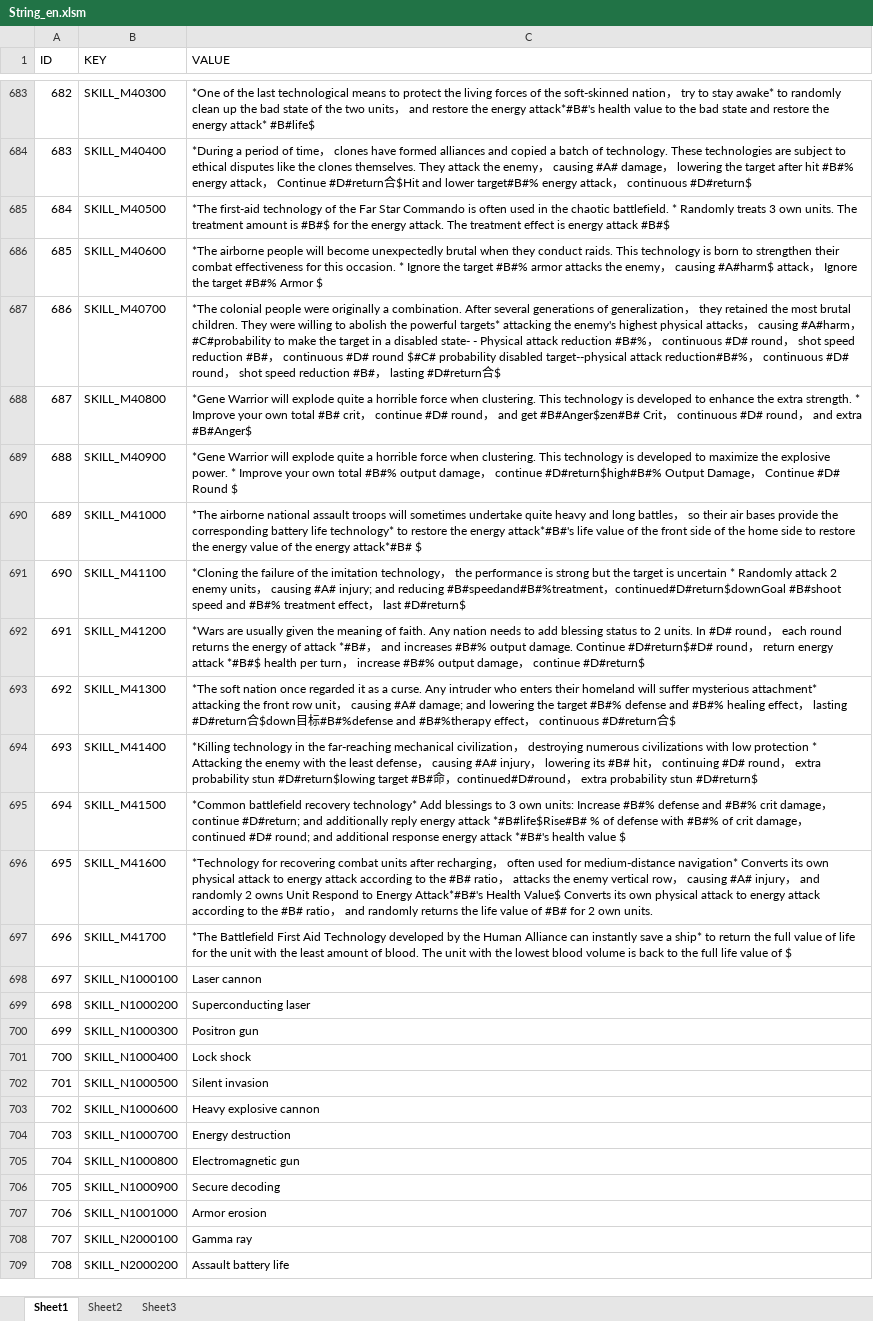
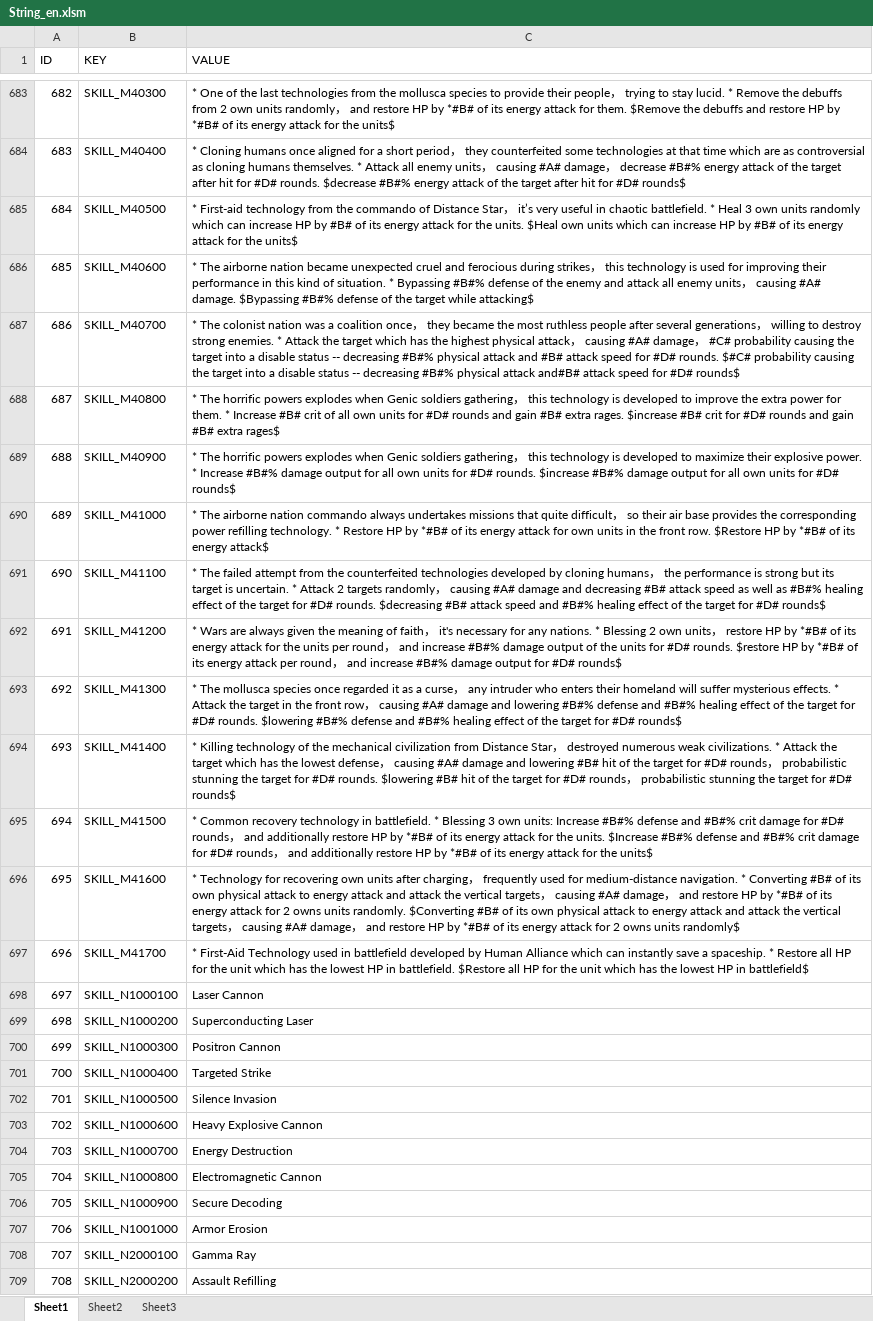
Before and after one commit to sijin1992/PL3, an Excel workbook: Design/String_en.xlsm, sheet Sheet1, drawn as a sheet; only a part is shown, gaps mark what is left out; values as stored, in another font and other column widths than the file's, no borders; conditional formats and table styles not drawn; the diff covers the shown part only; the diff names each change by its address in the sheet, - before the commit and + after, or states it on an @@ line.

```diff
--- a/Design/String_en.xlsm (sheet Sheet1)
+++ b/Design/String_en.xlsm (sheet Sheet1)
-C683 (VALUE): *One of the last technological means to protect the living forces of the soft-skinned nation， try to stay awake* to randomly clean up the bad state of the two units， and restore the energy attack*#B#'s health value to the bad state and restore the energy attack* #B#life$
+C683 (VALUE): * One of the last technologies from the mollusca species to provide their people， trying to stay lucid. * Remove the debuffs from 2 own units randomly， and restore HP by *#B# of its energy attack for them. $Remove the debuffs and restore HP by *#B# of its energy attack for the units$
-C684 (VALUE): *During a period of time， clones have formed alliances and copied a batch of technology. These technologies are subject to ethical disputes like the clones themselves. They attack the enemy， causing #A# damage， lowering the target after hit #B#% energy attack， Continue #D#return合$Hit and lower target#B#% energy attack， continuous #D#return$
+C684 (VALUE): * Cloning humans once aligned for a short period， they counterfeited some technologies at that time which are as controversial as cloning humans themselves. * Attack all enemy units， causing #A# damage， decrease #B#% energy attack of the target after hit for #D# rounds. $decrease #B#% energy attack of the target after hit for #D# rounds$
-C685 (VALUE): *The first-aid technology of the Far Star Commando is often used in the chaotic battlefield. * Randomly treats 3 own units. The treatment amount is #B#$ for the energy attack. The treatment effect is energy attack #B#$
+C685 (VALUE): * First-aid technology from the commando of Distance Star， it’s very useful in chaotic battlefield. * Heal 3 own units randomly which can increase HP by #B# of its energy attack for the units. $Heal own units which can increase HP by #B# of its energy attack for the units$
-C686 (VALUE): *The airborne people will become unexpectedly brutal when they conduct raids. This technology is born to strengthen their combat effectiveness for this occasion. * Ignore the target #B#% armor attacks the enemy， causing #A#harm$ attack， Ignore the target #B#% Armor $
+C686 (VALUE): * The airborne nation became unexpected cruel and ferocious during strikes， this technology is used for improving their performance in this kind of situation. * Bypassing #B#% defense of the enemy and attack all enemy units， causing #A# damage. $Bypassing #B#% defense of the target while attacking$
-C687 (VALUE): *The colonial people were originally a combination. After several generations of generalization， they retained the most brutal children. They were willing to abolish the powerful targets* attacking the enemy's highest physical attacks， causing #A#harm， #C#probability to make the target in a disabled state- - Physical attack reduction #B#%， continuous #D# round， shot speed reduction #B#， continuous #D# round $#C# probability disabled target--physical attack reduction#B#%， continuous #D# round， shot speed reduction #B#， lasting #D#return合$
+C687 (VALUE): * The colonist nation was a coalition once， they became the most ruthless people after several generations， willing to destroy strong enemies. * Attack the target which has the highest physical attack， causing #A# damage， #C# probability causing the target into a disable status -- decreasing #B#% physical attack and #B# attack speed for #D# rounds. $#C# probability causing the target into a disable status -- decreasing #B#% physical attack and#B# attack speed for #D# rounds$
-C688 (VALUE): *Gene Warrior will explode quite a horrible force when clustering. This technology is developed to enhance the extra strength. * Improve your own total #B# crit， continue #D# round， and get #B#Anger$zen#B# Crit， continuous #D# round， and extra #B#Anger$
+C688 (VALUE): * The horrific powers explodes when Genic soldiers gathering， this technology is developed to improve the extra power for them. * Increase #B# crit of all own units for #D# rounds and gain #B# extra rages. $increase #B# crit for #D# rounds and gain #B# extra rages$
-C689 (VALUE): *Gene Warrior will explode quite a horrible force when clustering. This technology is developed to maximize the explosive power. * Improve your own total #B#% output damage， continue #D#return$high#B#% Output Damage， Continue #D# Round $
+C689 (VALUE): * The horrific powers explodes when Genic soldiers gathering， this technology is developed to maximize their explosive power. * Increase #B#% damage output for all own units for #D# rounds. $increase #B#% damage output for all own units for #D# rounds$
-C690 (VALUE): *The airborne national assault troops will sometimes undertake quite heavy and long battles， so their air bases provide the corresponding battery life technology* to restore the energy attack*#B#'s life value of the front side of the home side to restore the energy value of the energy attack*#B# $
+C690 (VALUE): * The airborne nation commando always undertakes missions that quite difficult， so their air base provides the corresponding power refilling technology. * Restore HP by *#B# of its energy attack for own units in the front row. $Restore HP by *#B# of its energy attack$
-C691 (VALUE): *Cloning the failure of the imitation technology， the performance is strong but the target is uncertain * Randomly attack 2 enemy units， causing #A# injury; and reducing #B#speedand#B#%treatment，continued#D#return$downGoal #B#shoot speed and #B#% treatment effect， last #D#return$
+C691 (VALUE): * The failed attempt from the counterfeited technologies developed by cloning humans， the performance is strong but its target is uncertain. * Attack 2 targets randomly， causing #A# damage and decreasing #B# attack speed as well as #B#% healing effect of the target for #D# rounds. $decreasing #B# attack speed and #B#% healing effect of the target for #D# rounds$
-C692 (VALUE): *Wars are usually given the meaning of faith. Any nation needs to add blessing status to 2 units. In #D# round， each round returns the energy of attack *#B#， and increases #B#% output damage. Continue #D#return$#D# round， return energy attack *#B#$ health per turn， increase #B#% output damage， continue #D#return$
+C692 (VALUE): * Wars are always given the meaning of faith， it's necessary for any nations. * Blessing 2 own units， restore HP by *#B# of its energy attack for the units per round， and increase #B#% damage output of the units for #D# rounds. $restore HP by *#B# of its energy attack per round， and increase #B#% damage output for #D# rounds$
-C693 (VALUE): *The soft nation once regarded it as a curse. Any intruder who enters their homeland will suffer mysterious attachment* attacking the front row unit， causing #A# damage; and lowering the target #B#% defense and #B#% healing effect， lasting #D#return合$down目标#B#%defense and #B#%therapy effect， continuous #D#return合$
+C693 (VALUE): * The mollusca species once regarded it as a curse， any intruder who enters their homeland will suffer mysterious effects. * Attack the target in the front row， causing #A# damage and lowering #B#% defense and #B#% healing effect of the target for #D# rounds. $lowering #B#% defense and #B#% healing effect of the target for #D# rounds$
-C694 (VALUE): *Killing technology in the far-reaching mechanical civilization， destroying numerous civilizations with low protection * Attacking the enemy with the least defense， causing #A# injury， lowering its #B# hit， continuing #D# round， extra probability stun #D#return$lowing target #B#命，continued#D#round， extra probability stun #D#return$
+C694 (VALUE): * Killing technology of the mechanical civilization from Distance Star， destroyed numerous weak civilizations. * Attack the target which has the lowest defense， causing #A# damage and lowering #B# hit of the target for #D# rounds， probabilistic stunning the target for #D# rounds. $lowering #B# hit of the target for #D# rounds， probabilistic stunning the target for #D# rounds$
-C695 (VALUE): *Common battlefield recovery technology* Add blessings to 3 own units: Increase #B#% defense and #B#% crit damage， continue #D#return; and additionally reply energy attack *#B#life$Rise#B# % of defense with #B#% of crit damage， continued #D# round; and additional response energy attack *#B#'s health value $
+C695 (VALUE): * Common recovery technology in battlefield. * Blessing 3 own units: Increase #B#% defense and #B#% crit damage for #D# rounds， and additionally restore HP by *#B# of its energy attack for the units. $Increase #B#% defense and #B#% crit damage for #D# rounds， and additionally restore HP by *#B# of its energy attack for the units$
-C696 (VALUE): *Technology for recovering combat units after recharging， often used for medium-distance navigation* Converts its own physical attack to energy attack according to the #B# ratio， attacks the enemy vertical row， causing #A# injury， and randomly 2 owns Unit Respond to Energy Attack*#B#'s Health Value$ Converts its own physical attack to energy attack according to the #B# ratio， and randomly returns the life value of #B# for 2 own units.
+C696 (VALUE): * Technology for recovering own units after charging， frequently used for medium-distance navigation. * Converting #B# of its own physical attack to energy attack and attack the vertical targets， causing #A# damage， and restore HP by *#B# of its energy attack for 2 owns units randomly. $Converting #B# of its own physical attack to energy attack and attack the vertical targets， causing #A# damage， and restore HP by *#B# of its energy attack for 2 owns units randomly$
-C697 (VALUE): *The Battlefield First Aid Technology developed by the Human Alliance can instantly save a ship* to return the full value of life for the unit with the least amount of blood. The unit with the lowest blood volume is back to the full life value of $
+C697 (VALUE): * First-Aid Technology used in battlefield developed by Human Alliance which can instantly save a spaceship. * Restore all HP for the unit which has the lowest HP in battlefield. $Restore all HP for the unit which has the lowest HP in battlefield$
-C698 (VALUE): Laser cannon
+C698 (VALUE): Laser Cannon
-C699 (VALUE): Superconducting laser
+C699 (VALUE): Superconducting Laser
-C700 (VALUE): Positron gun
+C700 (VALUE): Positron Cannon
-C701 (VALUE): Lock shock
+C701 (VALUE): Targeted Strike
-C702 (VALUE): Silent invasion
+C702 (VALUE): Silence Invasion
-C703 (VALUE): Heavy explosive cannon
+C703 (VALUE): Heavy Explosive Cannon
-C704 (VALUE): Energy destruction
+C704 (VALUE): Energy Destruction
-C705 (VALUE): Electromagnetic gun
+C705 (VALUE): Electromagnetic Cannon
-C706 (VALUE): Secure decoding
+C706 (VALUE): Secure Decoding
-C707 (VALUE): Armor erosion
+C707 (VALUE): Armor Erosion
-C708 (VALUE): Gamma ray
+C708 (VALUE): Gamma Ray
-C709 (VALUE): Assault battery life
+C709 (VALUE): Assault Refilling
```
Also changed, not shown: 185 edited cells elsewhere in this sheet, 3 other files.
